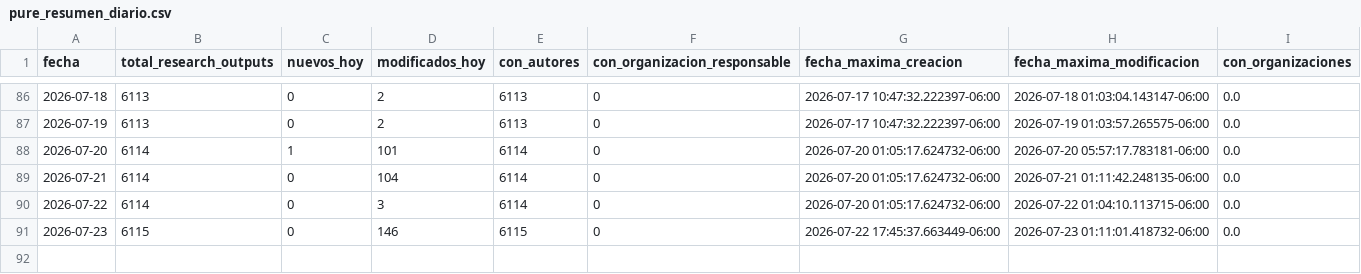
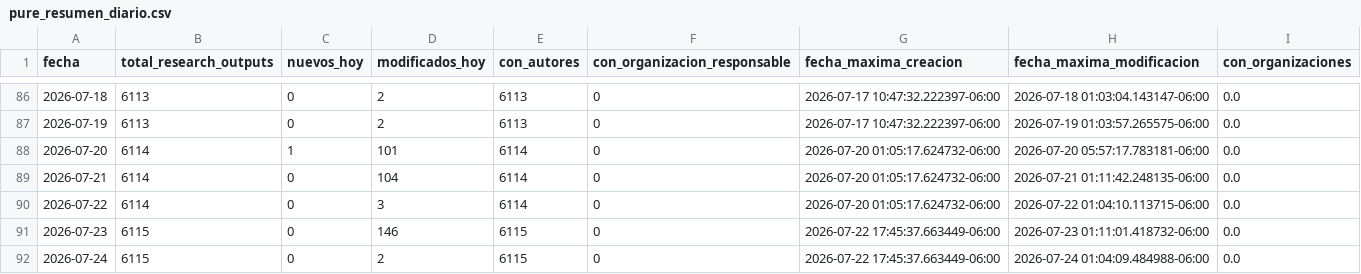
Before and after one commit to victorinox93/pure_daily, a CSV file: data/pure_resumen_diario.csv, drawn as a sheet; only a part is shown, gaps mark what is left out; the diff names each change by its address in the sheet, - before the commit and + after, or states it on an @@ line.

```diff
--- a/data/pure_resumen_diario.csv
+++ b/data/pure_resumen_diario.csv
+row 92: 2026-07-24 | 6115 | 0 | 2 | 6115 | 0 | 2026-07-22 17:45:37.663449-06:00 | 2026-07-24 01:04:09.484988-06:00 | 0.0
```
Also changed, not shown: 2 other files.
